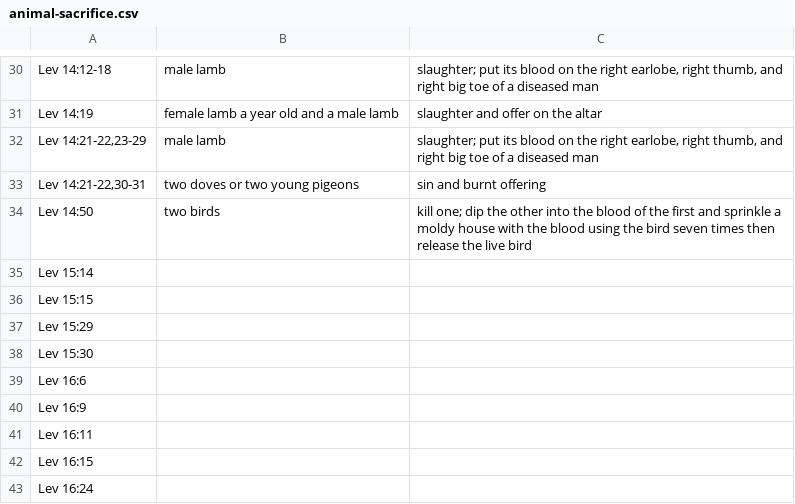
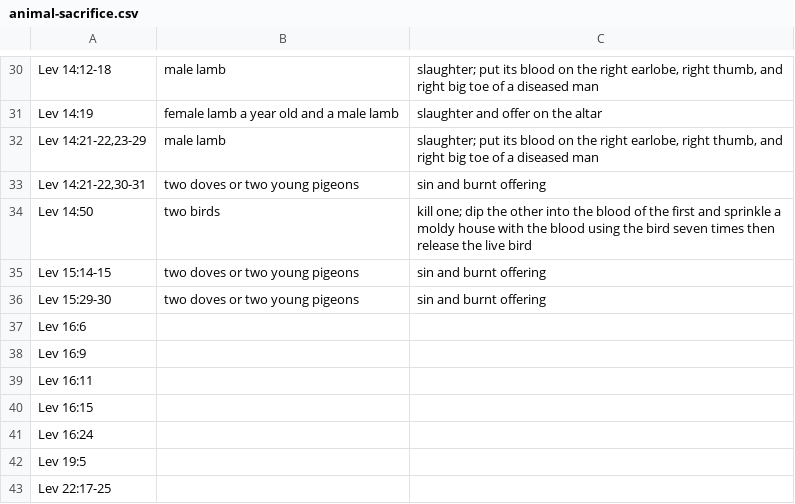
Before and after one commit to spagh-eddie/prettypinkthoughts, a CSV file: docs/source/appendices/animal-sacrifice.csv, drawn as a sheet; only a part is shown, gaps mark what is left out; the shorter side is filled out with more unchanged rows; removed rows and columns are numbered as before the commit, all else as after; the diff names each change by its address in the sheet, - before the commit and + after, or states it on an @@ line.

Commit message:
Add more sacrifices

```diff
--- a/docs/source/appendices/animal-sacrifice.csv
+++ b/docs/source/appendices/animal-sacrifice.csv
-row 35: Lev 15:14
-row 36: Lev 15:15
-row 37: Lev 15:29
-row 38: Lev 15:30
+row 35: Lev 15:14-15 | two doves or two young pigeons | sin and burnt offering
+row 36: Lev 15:29-30 | two doves or two young pigeons | sin and burnt offering
```
